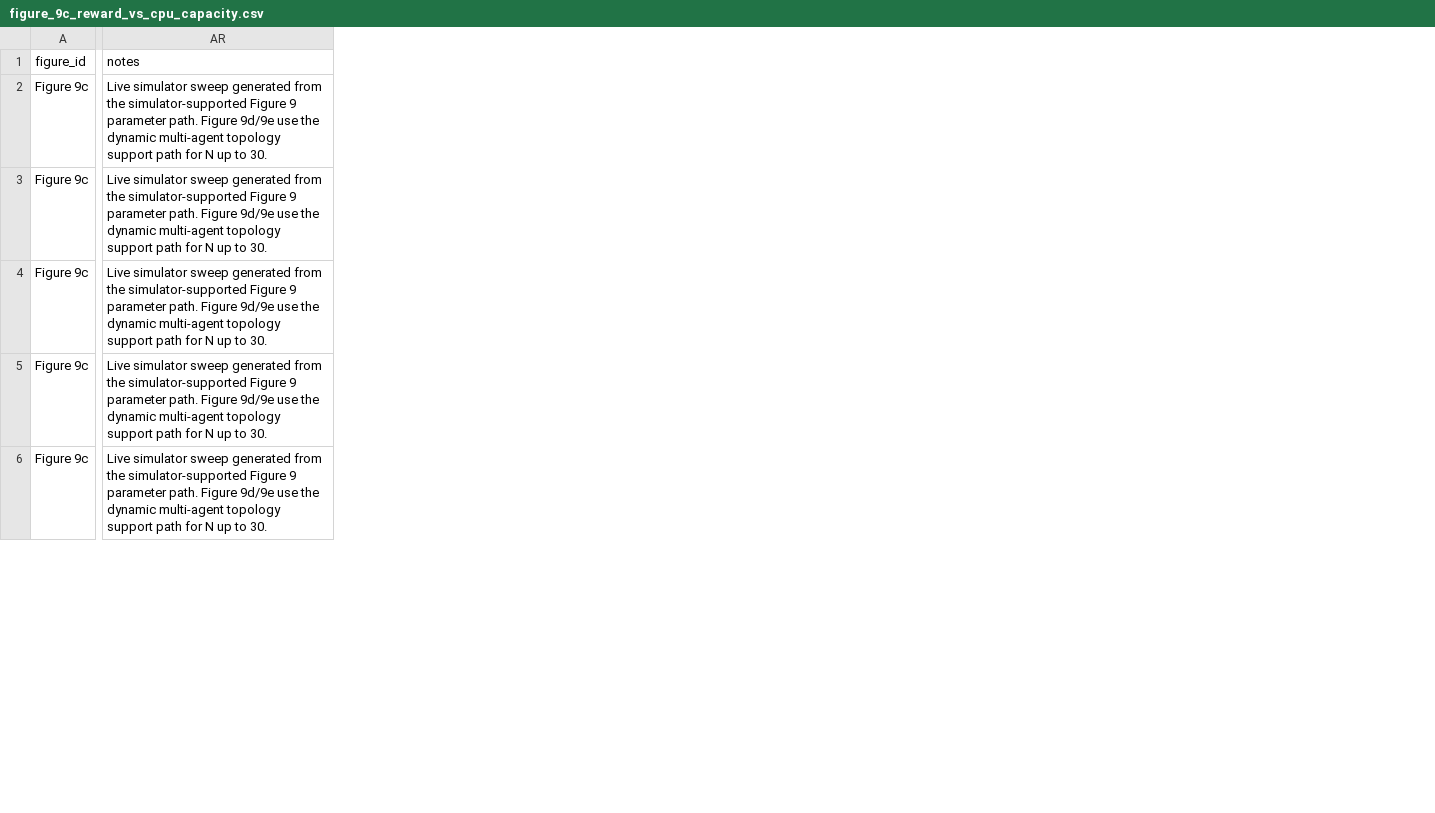
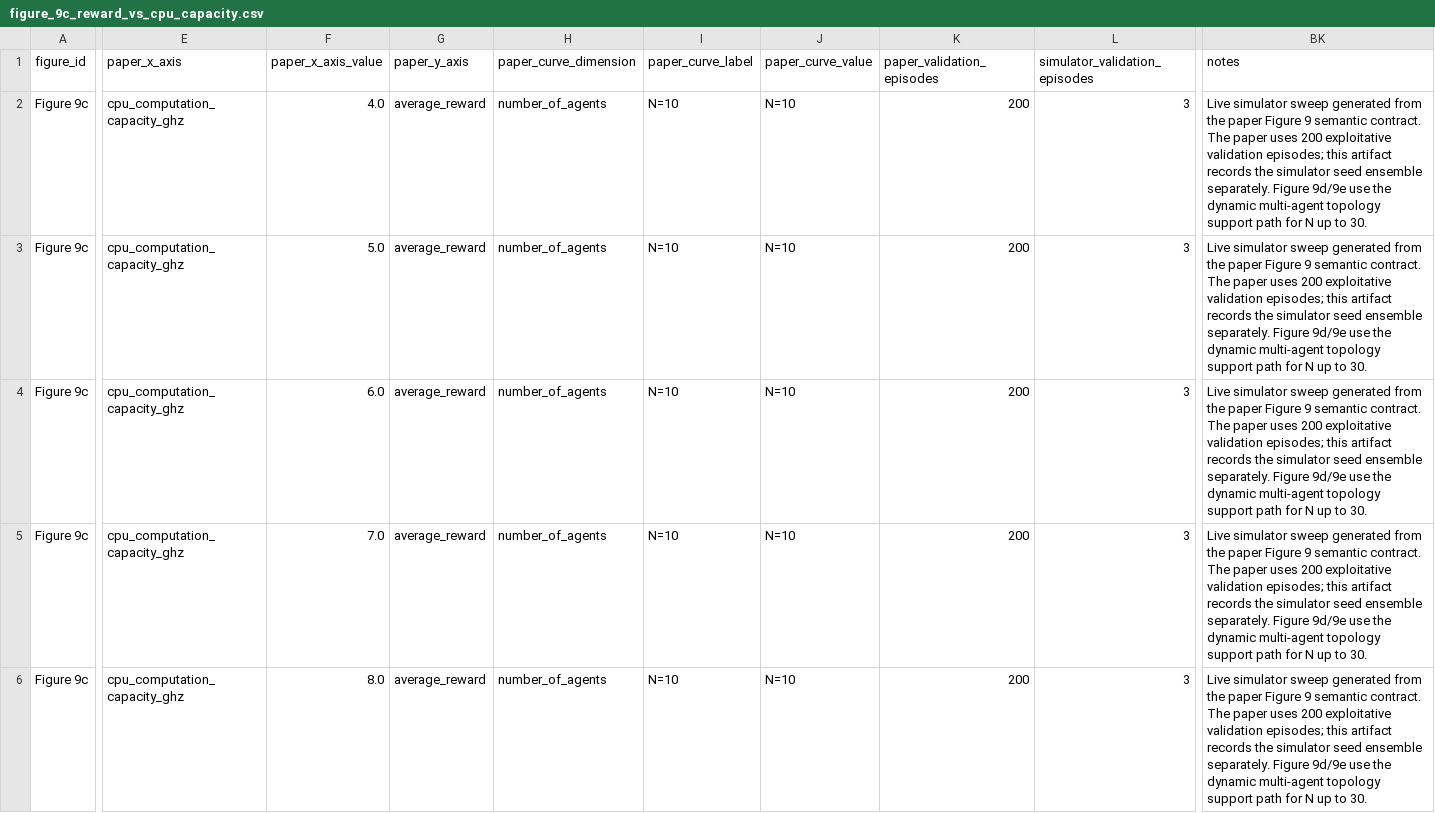
Before and after one commit to hadifarajvand/hoodie_sim_v2, a CSV file: artifacts/feature_089_paper_metrics_catalog/figure_9c_reward_vs_cpu_capacity.csv, drawn as a sheet; only a part is shown, gaps mark what is left out; addresses are those after the commit; the diff covers the shown part only; the diff names each change by its address in the sheet, - before the commit and + after, or states it on an @@ line.

Commit message:
Tighten Figure 9 paper semantics contract

```diff
--- a/artifacts/feature_089_paper_metrics_catalog/figure_9c_reward_vs_cpu_capacity.csv
+++ b/artifacts/feature_089_paper_metrics_catalog/figure_9c_reward_vs_cpu_capacity.csv
+column E (paper_x_axis), rows 2-6: all cpu_computation_capacity_ghz
+column F (paper_x_axis_value), rows 2-6: 4.0 | 5.0 | 6.0 | 7.0 | 8.0
+column G (paper_y_axis), rows 2-6: all average_reward
+column H (paper_curve_dimension), rows 2-6: all number_of_agents
+column I (paper_curve_label), rows 2-6: all N=10
+column J (paper_curve_value), rows 2-6: all N=10
+column K (paper_validation_episodes), rows 2-6: all 200
+column L (simulator_validation_episodes), rows 2-6: all 3
-BK2:BK6 (notes): …from the simulator-supported Figure 9 parameter path. Figure 9d/9e…
+BK2:BK6 (notes): …from the paper Figure 9 semantic contract. The paper uses 200 exploitative validation episodes; this artifact records the simulator seed ensemble separately. Figure 9d/9e…
```
Also changed, not shown: 11 added columns and 13 edited cells elsewhere in this file, artifacts/feature_089_paper_metrics_catalog/figure_9a_reward_vs_arrival_probability.csv, artifacts/feature_089_paper_metrics_catalog/figure_9b_action_distribution_vs_arrival_probability.csv, 14 other files.
